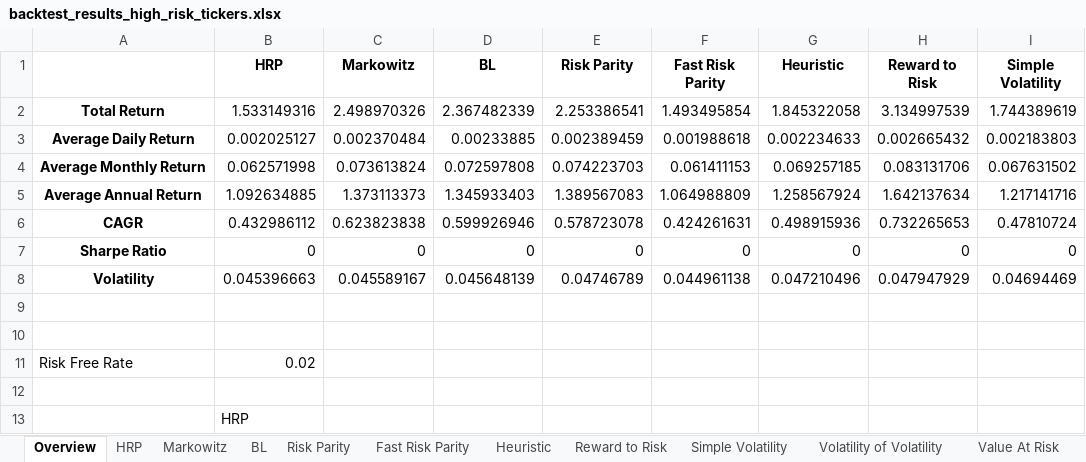
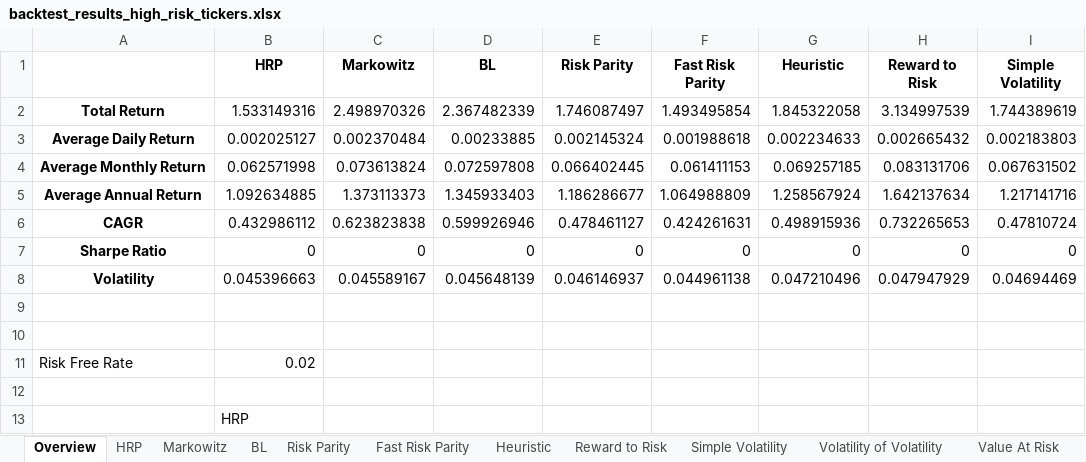
Before and after one commit to arguiot/portfolio, an Excel workbook: out/1M/backtest_results_high_risk_tickers.xlsx, sheet Overview, drawn as a sheet; only a part is shown; values as stored, in another font and other column widths than the file's, no borders; charts and pictures not drawn; the diff names each change by its address in the sheet, - before the commit and + after, or states it on an @@ line.

```diff
--- a/out/1M/backtest_results_high_risk_tickers.xlsx (sheet Overview)
+++ b/out/1M/backtest_results_high_risk_tickers.xlsx (sheet Overview)
-E2 (Risk Parity): 2.253386541
+E2 (Risk Parity): 1.746087497
-E3 (Risk Parity): 0.002389459
+E3 (Risk Parity): 0.002145324
-E4 (Risk Parity): 0.074223703
+E4 (Risk Parity): 0.066402445
-E5 (Risk Parity): 1.389567083
+E5 (Risk Parity): 1.186286677
-E6 (Risk Parity): 0.578723078
+E6 (Risk Parity): 0.478461127
-E8 (Risk Parity): 0.04746789
+E8 (Risk Parity): 0.046146937
```
Also changed, not shown: sheet Risk Parity, out/1W/backtest_results_low_risk_tickers.xlsx, 13 other files.
